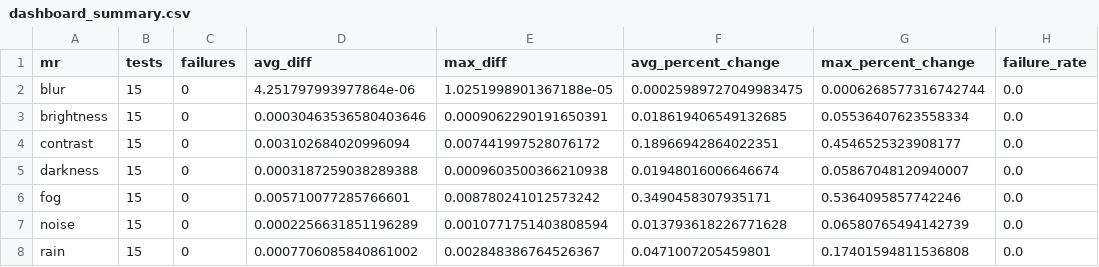
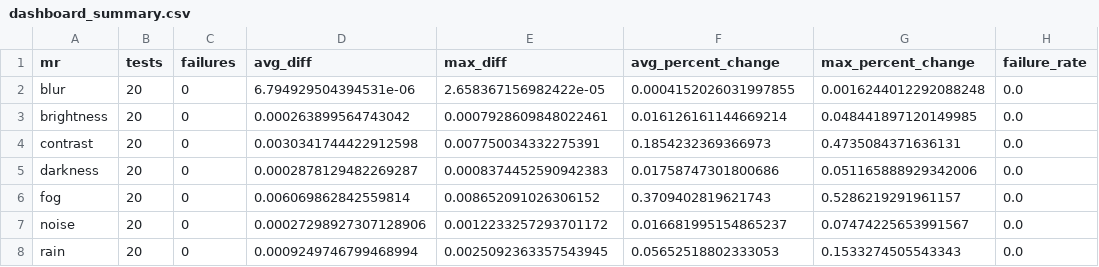
Before and after one commit to CharithManaujayaMUTEC/AutoMR-Framework, a CSV file: results/live_dashboard/dashboard_summary.csv, drawn as a sheet; only a part is shown; the diff covers the shown part only.

Commit message:
dashboard fixed

```diff
--- a/results/live_dashboard/dashboard_summary.csv
+++ b/results/live_dashboard/dashboard_summary.csv
@@ -1,8 +1,8 @@
 mr,tests,failures,avg_diff,max_diff,avg_percent_change,max_percent_change,failure_rate
-blur,15,0,4.251797993977864e-06,1.0251998901367188e-05,0.00025989727049983475,0.0006268577316742744,0.0
-brightness,15,0,0.00030463536580403646,0.0009062290191650391,0.018619406549132685,0.05536407623558334,0.0
-contrast,15,0,0.003102684020996094,0.007441997528076172,0.18966942864022351,0.4546525323908177,0.0
-darkness,15,0,0.0003187259038289388,0.0009603500366210938,0.01948016006646674,0.05867048120940007,0.0
-fog,15,0,0.005710077285766601,0.008780241012573242,0.3490458307935171,0.5364095857742246,0.0
-noise,15,0,0.0002256631851196289,0.0010771751403808594,0.013793618226771628,0.06580765494142739,0.0
-rain,15,0,0.0007706085840861002,0.002848386764526367,0.0471007205459801,0.17401594811536808,0.0
+blur,20,0,6.794929504394531e-06,2.658367156982422e-05,0.0004152026031997855,0.0016244012292088248,0.0
+brightness,20,0,0.000263899564743042,0.0007928609848022461,0.016126161144669214,0.048441897120149985,0.0
+contrast,20,0,0.0030341744422912598,0.007750034332275391,0.1854232369366973,0.4735084371636131,0.0
+darkness,20,0,0.0002878129482269287,0.0008374452590942383,0.01758747301800686,0.051165888929342006,0.0
+fog,20,0,0.006069862842559814,0.008652091026306152,0.3709402819621743,0.5286219291961157,0.0
+noise,20,0,0.00027298927307128906,0.0012233257293701172,0.016681995154865237,0.07474225653991567,0.0
+rain,20,0,0.0009249746799468994,0.0025092363357543945,0.05652518802333053,0.1533274505543343,0.0
```
Also changed, not shown: 20 edited cells elsewhere in this file, 2 other files.
